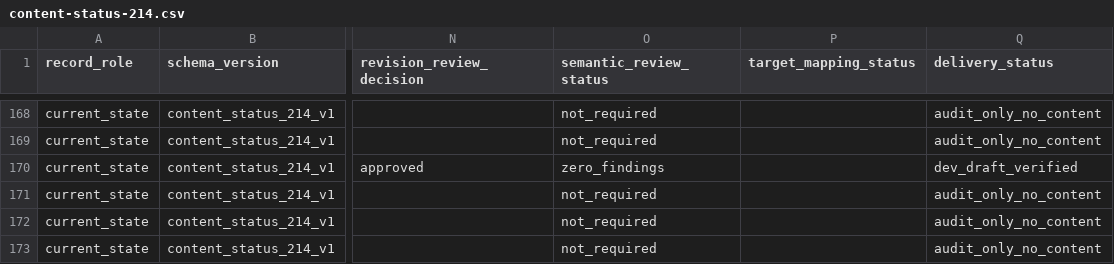
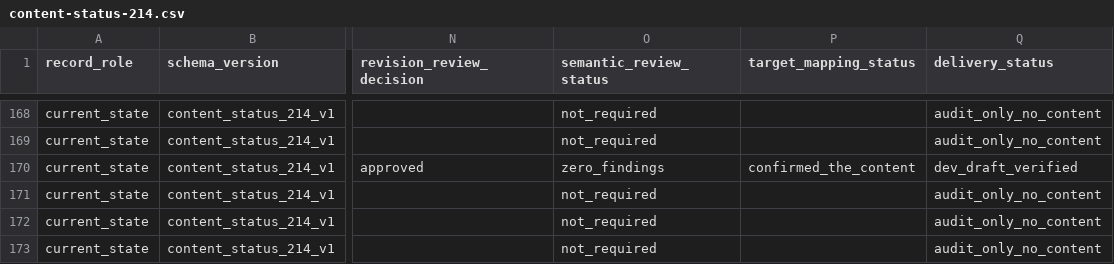
Before and after one commit to korneliuszburian/wilq-seo, a CSV file: docs/content-status-214.csv, drawn as a sheet; only a part is shown, gaps mark what is left out; the diff covers the shown part only; the diff names each change by its address in the sheet, - before the commit and + after, or states it on an @@ line.

Commit message:
fix(content): harden canonical journal validation

```diff
--- a/docs/content-status-214.csv
+++ b/docs/content-status-214.csv
-P170 (target_mapping_status): (empty)
+P170 (target_mapping_status): confirmed_the_content
```
Also changed, not shown: 11 edited cells elsewhere in this file, 5 other files.
